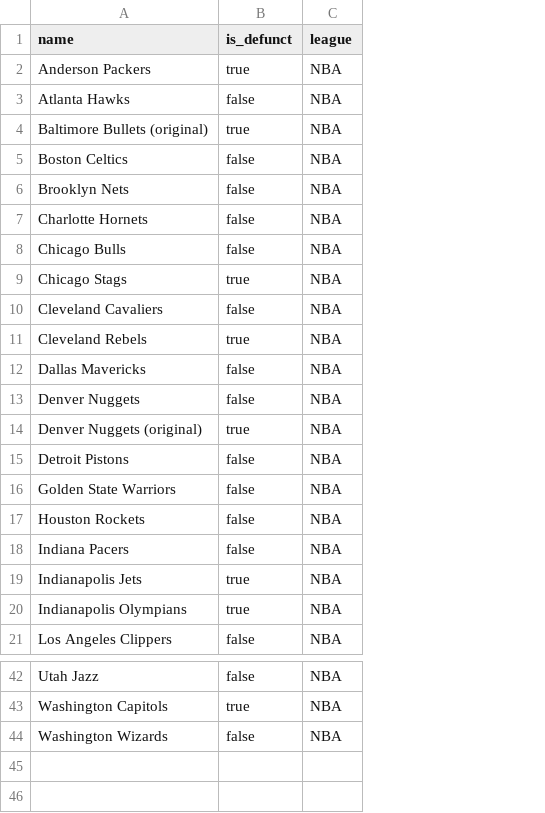
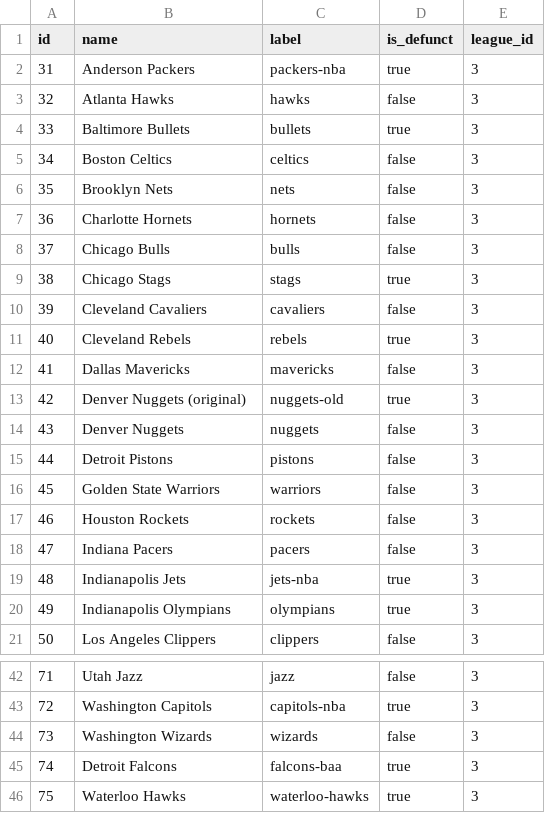
Before and after one commit to mabersold/maximum-futility, a CSV file: src/main/resources/data/nba/nba-franchises.csv, drawn as a sheet; only a part is shown, gaps mark what is left out; removed rows and columns are numbered as before the commit, all else as after; the diff names each change by its address in the sheet, - before the commit and + after, or states it on an @@ line.

```diff
--- a/src/main/resources/data/nba/nba-franchises.csv
+++ b/src/main/resources/data/nba/nba-franchises.csv
+column A (id), rows 2-12: 31 | 32 | 33 | 34 | 35 | 36 | 37 | 38 | 39 | 40 | 41; rows 14-21: 43 | 44 | 45 | 46 | 47 | 48 | 49 | 50; rows 42-44: 71 | 72 | 73
+column C (label), rows 2-12: packers-nba | hawks | bullets | celtics | nets | hornets | bulls | stags | cavaliers | rebels | mavericks; rows 14-21: nuggets | pistons | warriors | rockets | pacers | jets-nba | olympians | clippers; rows 42-44: jazz | capitols-nba | wizards
-column C (league), rows 2-13: all NBA; rows 15-21: all NBA; rows 42-44: all NBA
+column E (league_id), rows 2-12: all 3; rows 14-21: all 3; rows 42-44: all 3
-B4 (name): Baltimore Bullets (original)
+B4 (name): Baltimore Bullets
@@ row 14 moved to row 13: 42 @@
+row 45: 74 | Detroit Falcons | falcons-baa | true | 3
+row 46: 75 | Waterloo Hawks | waterloo-hawks | true | 3
```
Also changed, not shown: src/main/resources/data/mlb/mlb-franchises.csv, src/main/resources/data/mls/mls-franchises.csv, 17 other files.
